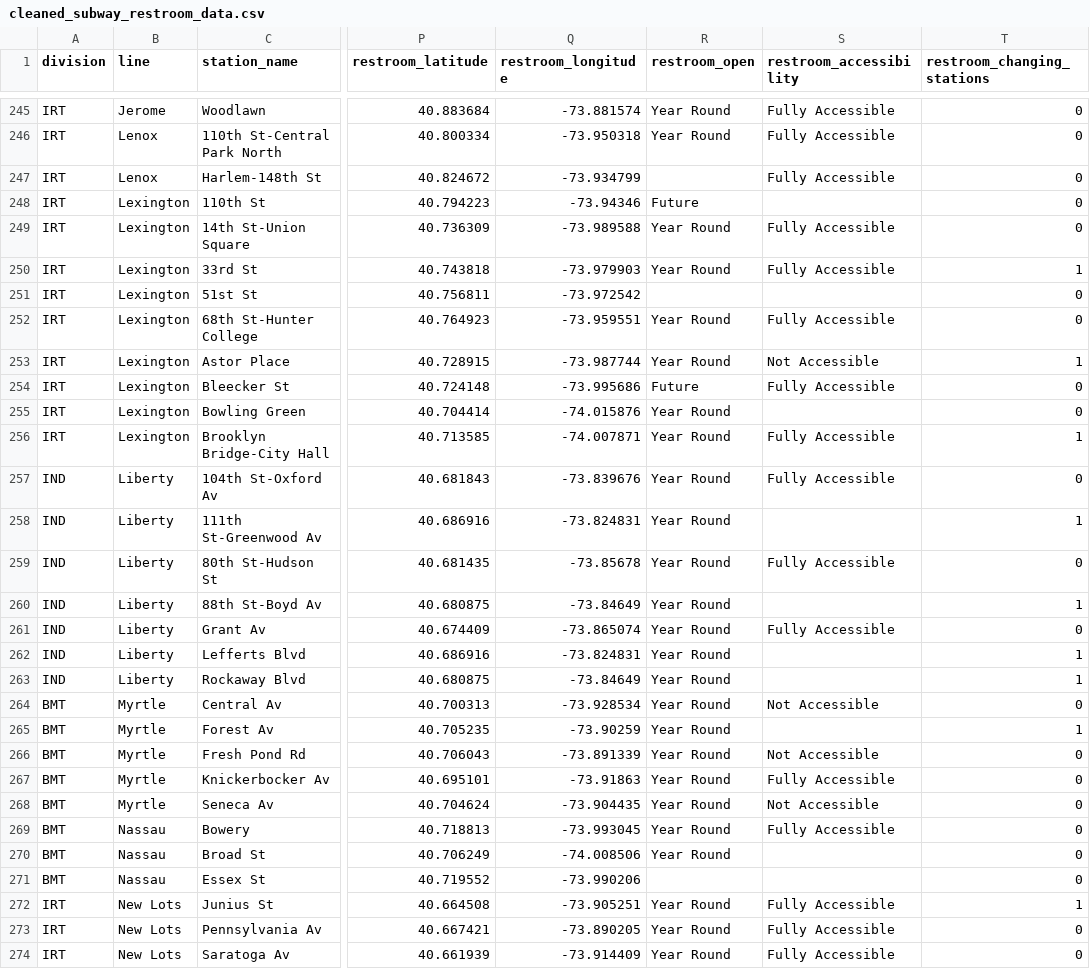
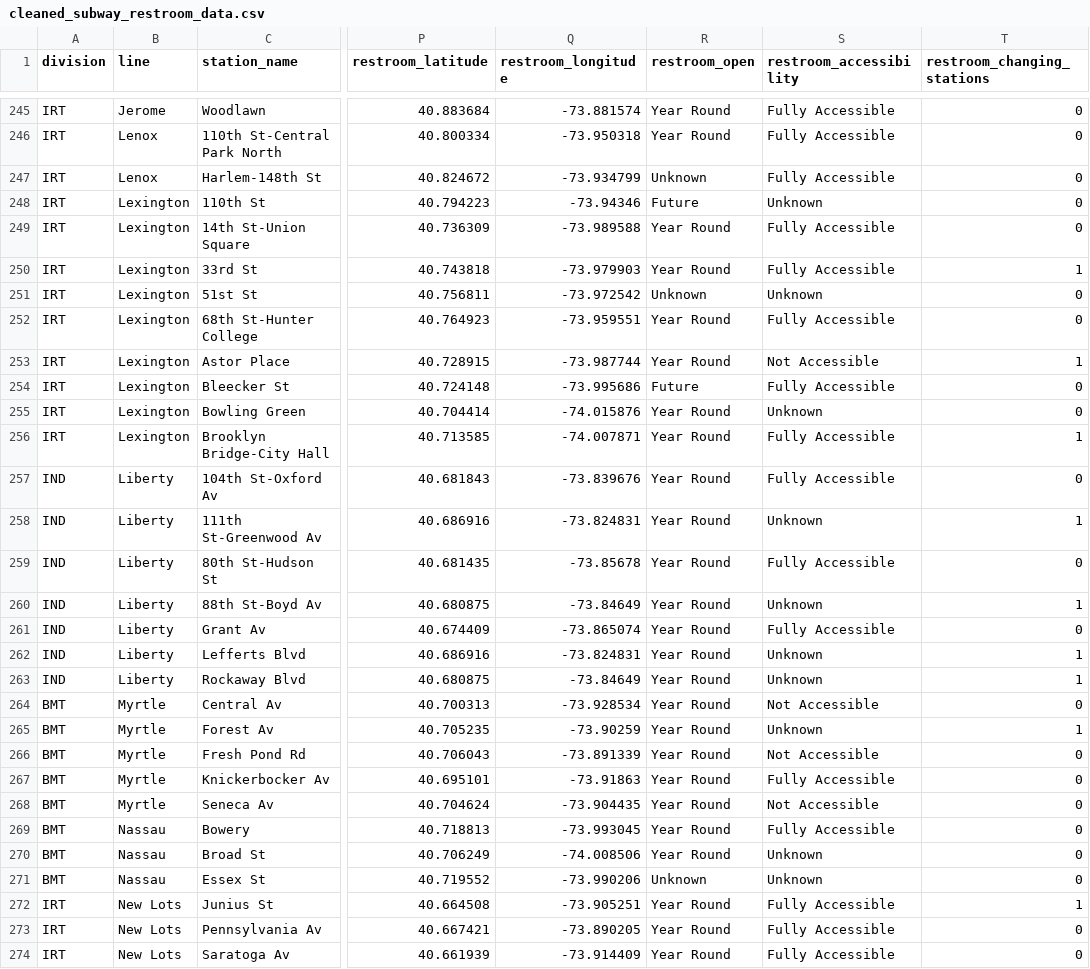
Before and after one commit to 816dramaaddict/p8105_restroom_final, a CSV file: Data/cleaned_subway_restroom_data.csv, drawn as a sheet; only a part is shown, gaps mark what is left out; the diff covers the shown part only; the diff names each change by its address in the sheet, - before the commit and + after, or states it on an @@ line.

```diff
--- a/Data/cleaned_subway_restroom_data.csv
+++ b/Data/cleaned_subway_restroom_data.csv
-R247 (restroom_open): (empty)
+R247 (restroom_open): Unknown
-S248 (restroom_accessibility): (empty)
+S248 (restroom_accessibility): Unknown
-R251 (restroom_open): (empty)
+R251 (restroom_open): Unknown
-S251 (restroom_accessibility): (empty)
+S251 (restroom_accessibility): Unknown
-S255 (restroom_accessibility): (empty)
+S255 (restroom_accessibility): Unknown
-S258 (restroom_accessibility): (empty)
+S258 (restroom_accessibility): Unknown
-S260 (restroom_accessibility): (empty)
+S260 (restroom_accessibility): Unknown
-S262:S263 (restroom_accessibility): (empty)
+S262:S263 (restroom_accessibility): Unknown
-S265 (restroom_accessibility): (empty)
+S265 (restroom_accessibility): Unknown
-S270:S271 (restroom_accessibility): (empty)
+S270:S271 (restroom_accessibility): Unknown
-R271 (restroom_open): (empty)
+R271 (restroom_open): Unknown
```
Also changed, not shown: 80 edited cells elsewhere in this file, Data/cleaned_restroom_data.csv, 2 other files.
